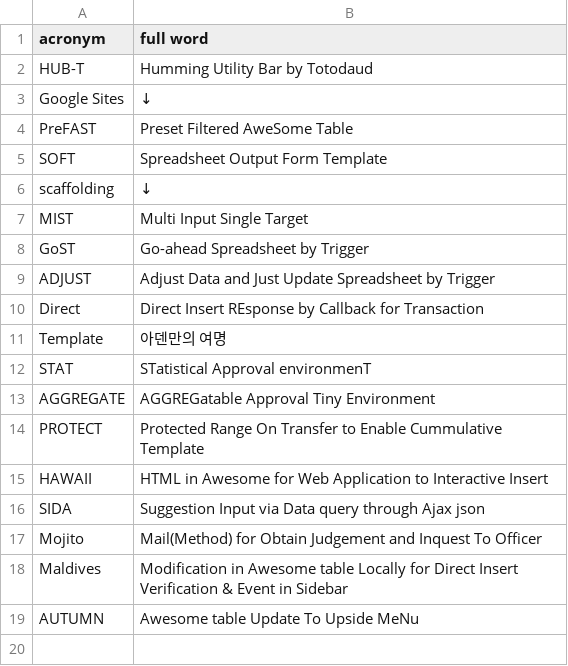
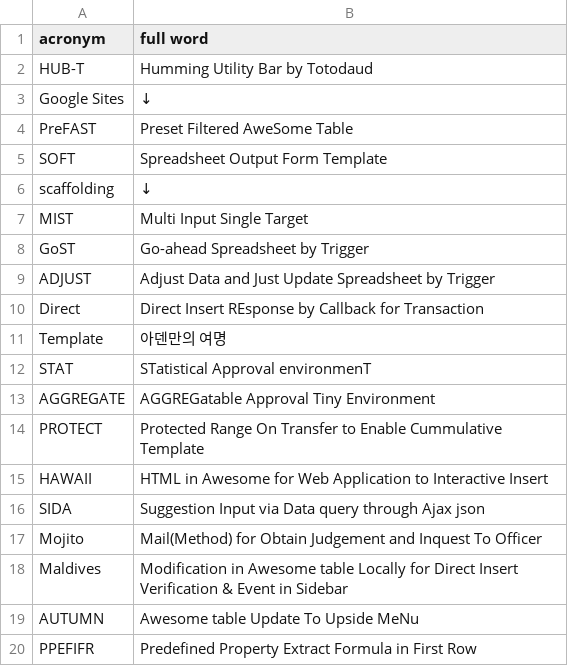
Before and after one commit to lispro06/md, a CSV file: term.csv, drawn as a sheet.

Commit message:
Update term.csv
peppet added

```diff
--- a/term.csv
+++ b/term.csv
@@ -19 +19,2 @@ Maldives,Modification in Awesome table Locally for Direct Insert Verification &
 AUTUMN,Awesome table Update To Upside MeNu
+PPEFIFR,Predefined Property Extract Formula in First Row
```
